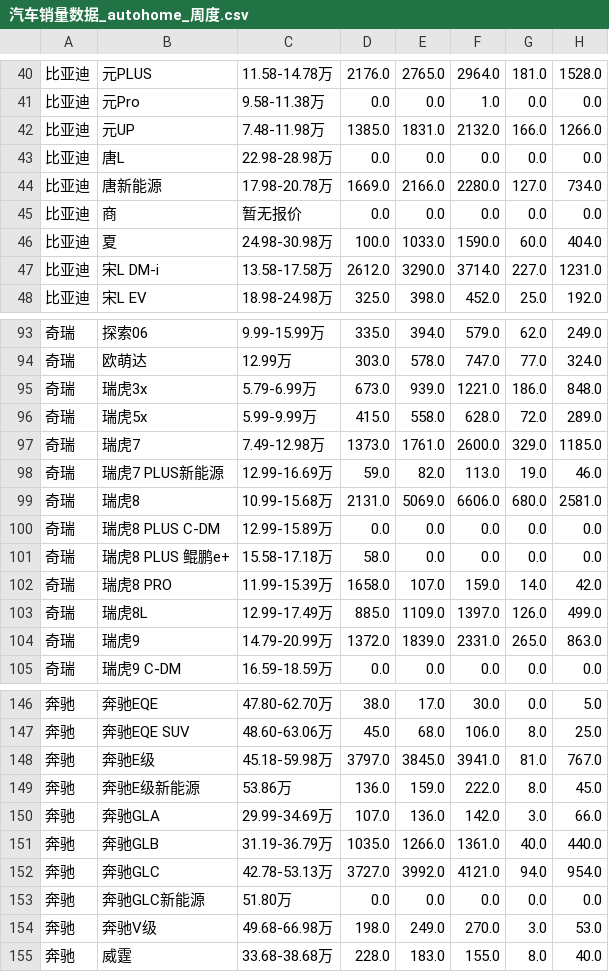
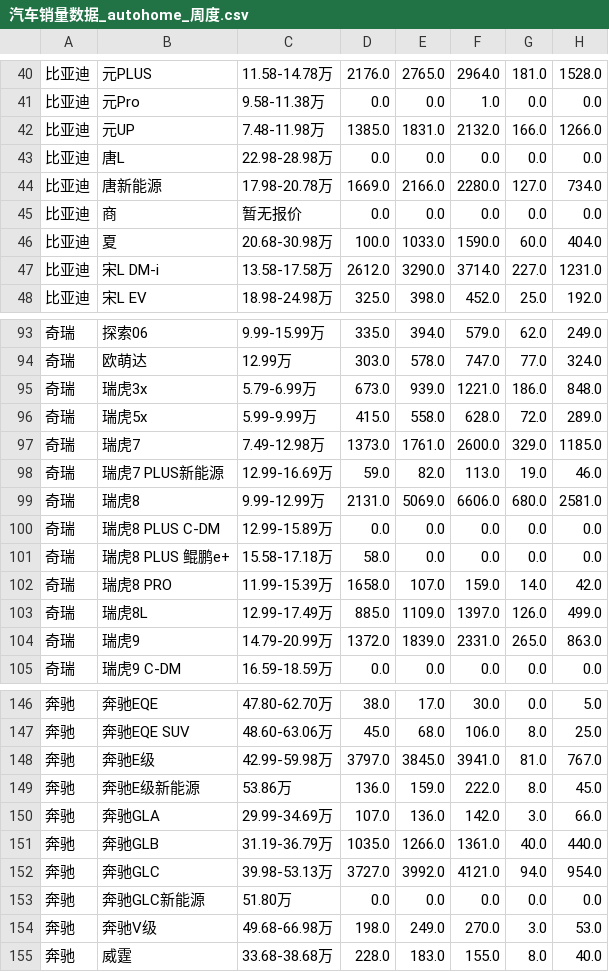
Before and after one commit to Jeffery-Lou/car-sales-analysis, a CSV file: 汽车销量数据_autohome_周度.csv, drawn as a sheet; only a part is shown, gaps mark what is left out; the diff names each change by its address in the sheet, - before the commit and + after, or states it on an @@ line.

```diff
--- a/汽车销量数据_autohome_周度.csv
+++ b/汽车销量数据_autohome_周度.csv
-C46: 24.98-30.98万
+C46: 20.68-30.98万
-C99: 10.99-15.68万
+C99: 9.99-12.99万
-C148: 45.18-59.98万
+C148: 42.99-59.98万
-C152: 42.78-53.13万
+C152: 39.98-53.13万
```
Also changed, not shown: 汽车销量数据.csv.
